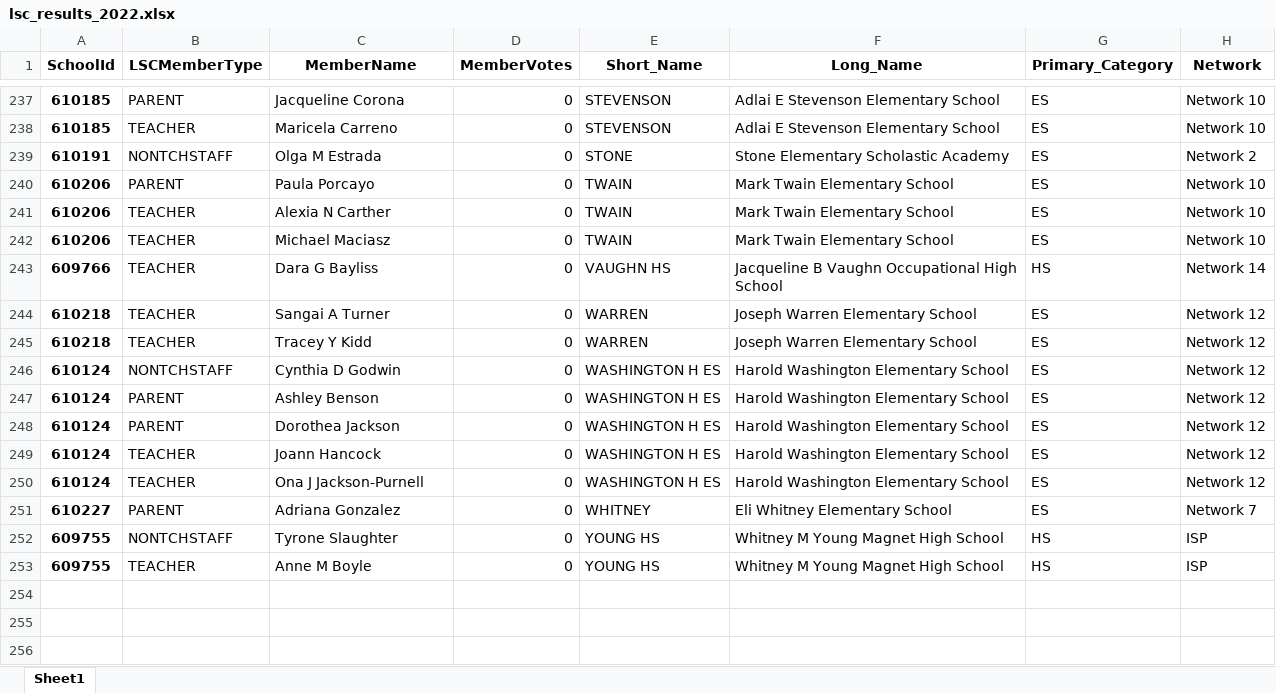
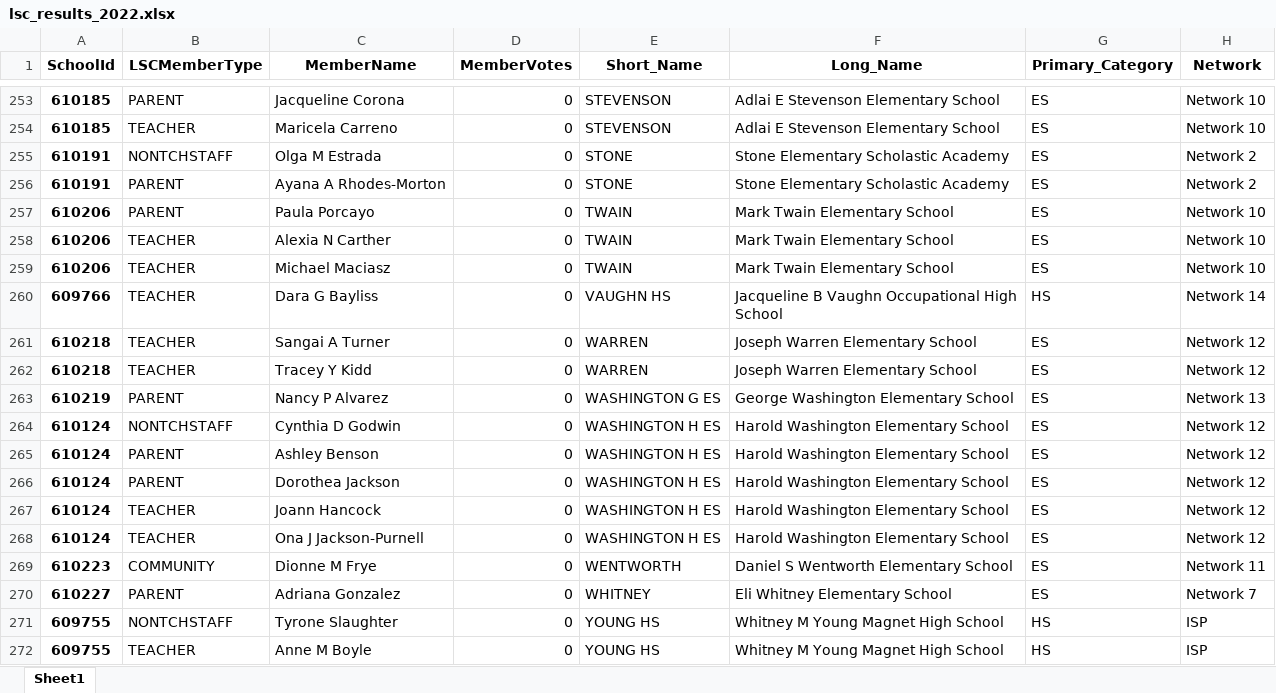
Before and after one commit to cpsdata/lsc_election_results, an Excel workbook: data/results/lsc_results_2022.xlsx, sheet Sheet1, drawn as a sheet; only a part is shown, gaps mark what is left out; values as stored, in another font and other column widths than the file's, no borders; the diff covers the shown part only; the diff names each change by its address in the sheet, - before the commit and + after, or states it on an @@ line.

```diff
--- a/data/results/lsc_results_2022.xlsx (sheet Sheet1)
+++ b/data/results/lsc_results_2022.xlsx (sheet Sheet1)
+row 256: 610191 | PARENT | Ayana A Rhodes-Morton | 0 | STONE | Stone Elementary Scholastic Academy | ES | Network 2
+row 263: 610219 | PARENT | Nancy P Alvarez | 0 | WASHINGTON G ES | George Washington Elementary School | ES | Network 13
+row 269: 610223 | COMMUNITY | Dionne M Frye | 0 | WENTWORTH | Daniel S Wentworth Elementary School | ES | Network 11
```
Also changed, not shown: 16 added rows elsewhere in this sheet, data/results/lsc_vacancies_2022.xlsx, 4 other files.
